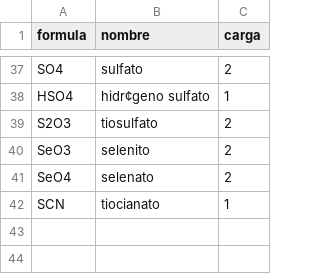
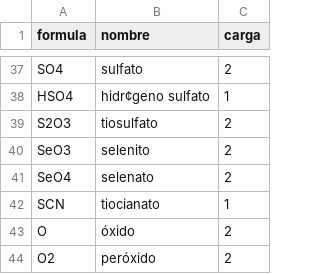
Before and after one commit to pedrogonzalez2023/QM206, a CSV file: aniones.csv, drawn as a sheet; only a part is shown, gaps mark what is left out; the diff names each change by its address in the sheet, - before the commit and + after, or states it on an @@ line.

Commit message:
Update aniones.csv

```diff
--- a/aniones.csv
+++ b/aniones.csv
+row 43: O | óxido | 2
+row 44: O2 | peróxido | 2
```
